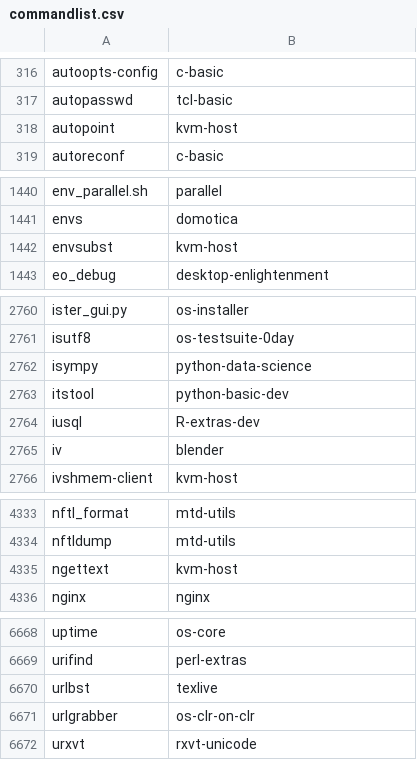
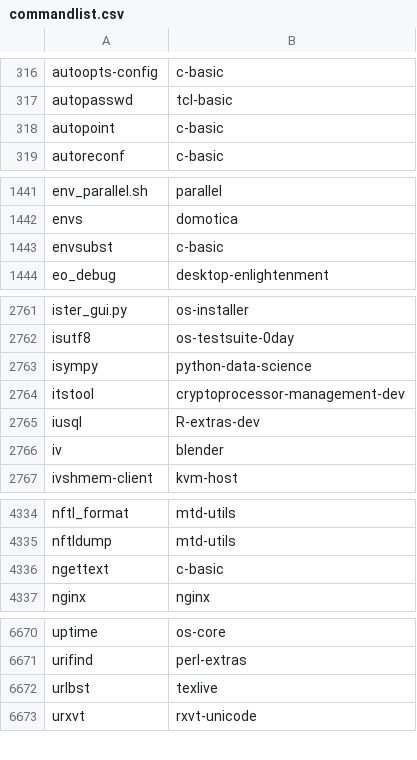
Before and after one commit to clearlinux-pkgs/cnf, a CSV file: commandlist.csv, drawn as a sheet; only a part is shown, gaps mark what is left out; the diff covers the shown part only.

```diff
--- a/commandlist.csv
+++ b/commandlist.csv
@@ -317,3 +317,3 @@ autoopts-config	c-basic
 autopasswd	tcl-basic
-autopoint	kvm-host
+autopoint	c-basic
 autoreconf	c-basic
@@ -1441,3 +1442,3 @@ env_parallel.sh	parallel
 envs	domotica
-envsubst	kvm-host
+envsubst	c-basic
 eo_debug	desktop-enlightenment
@@ -2762,3 +2763,3 @@ isutf8	os-testsuite-0day
 isympy	python-data-science
-itstool	python-basic-dev
+itstool	cryptoprocessor-management-dev
 iusql	R-extras-dev
@@ -4334,3 +4335,3 @@ nftl_format	mtd-utils
 nftldump	mtd-utils
-ngettext	kvm-host
+ngettext	c-basic
 nginx	nginx
@@ -6670,3 +6672,2 @@ urifind	perl-extras
 urlbst	texlive
-urlgrabber	os-clr-on-clr
 urxvt	rxvt-unicode
```
Also changed, not shown: 5 added rows, 3 removed rows and 22 edited cells elsewhere in this file, 2 other files.
